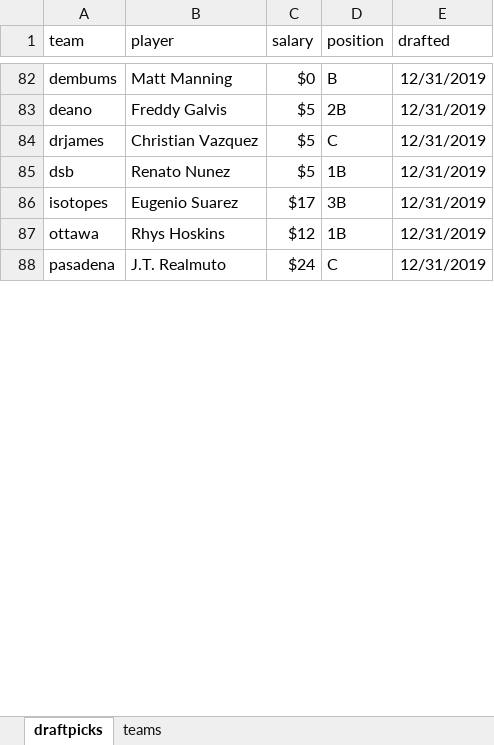
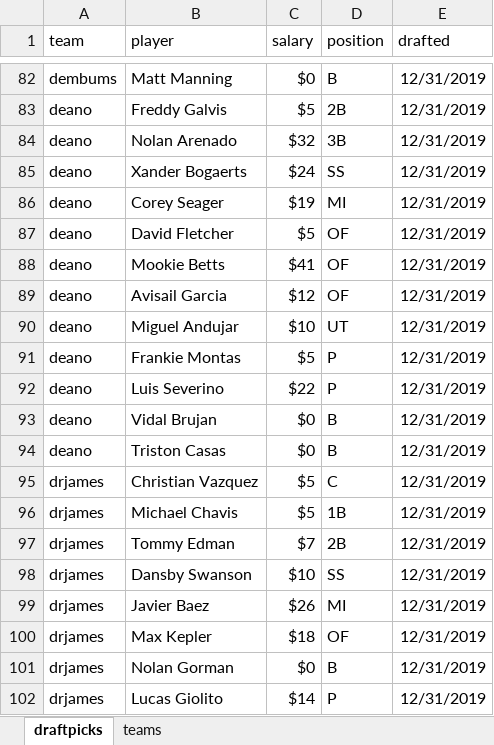
Before and after one commit to seanwllms/Fantasy2020, an Excel workbook: draftpicks.xlsx, sheet draftpicks, drawn as a sheet; only a part is shown, gaps mark what is left out; the shorter side is filled out with more unchanged rows; values as stored, in another font and other column widths than the file's, no borders; the diff covers the shown part only; the diff names each change by its address in the sheet, - before the commit and + after, or states it on an @@ line.

```diff
--- a/draftpicks.xlsx (sheet draftpicks)
+++ b/draftpicks.xlsx (sheet draftpicks)
+row 84: deano | Nolan Arenado | $32 | 3B | 12/31/2019
+row 85: deano | Xander Bogaerts | $24 | SS | 12/31/2019
+row 86: deano | Corey Seager | $19 | MI | 12/31/2019
+row 87: deano | David Fletcher | $5 | OF | 12/31/2019
+row 88: deano | Mookie Betts | $41 | OF | 12/31/2019
+row 89: deano | Avisail Garcia | $12 | OF | 12/31/2019
+row 90: deano | Miguel Andujar | $10 | UT | 12/31/2019
+row 91: deano | Frankie Montas | $5 | P | 12/31/2019
+row 92: deano | Luis Severino | $22 | P | 12/31/2019
+row 93: deano | Vidal Brujan | $0 | B | 12/31/2019
+row 94: deano | Triston Casas | $0 | B | 12/31/2019
+row 96: drjames | Michael Chavis | $5 | 1B | 12/31/2019
+row 97: drjames | Tommy Edman | $7 | 2B | 12/31/2019
+row 98: drjames | Dansby Swanson | $10 | SS | 12/31/2019
+row 99: drjames | Javier Baez | $26 | MI | 12/31/2019
+row 100: drjames | Max Kepler | $18 | OF | 12/31/2019
+row 101: drjames | Nolan Gorman | $0 | B | 12/31/2019
+row 102: drjames | Lucas Giolito | $14 | P | 12/31/2019
```
Also changed, not shown: 101 added rows and 1 edited cell elsewhere in this sheet, 25 other files.
